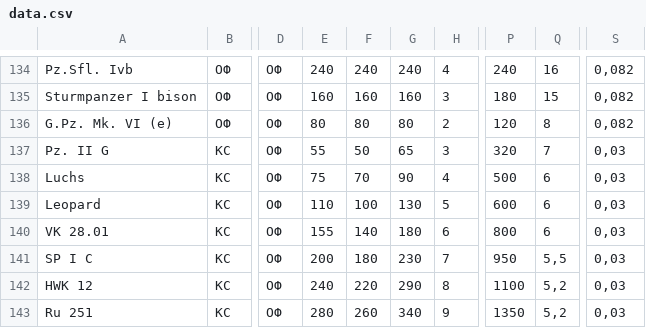
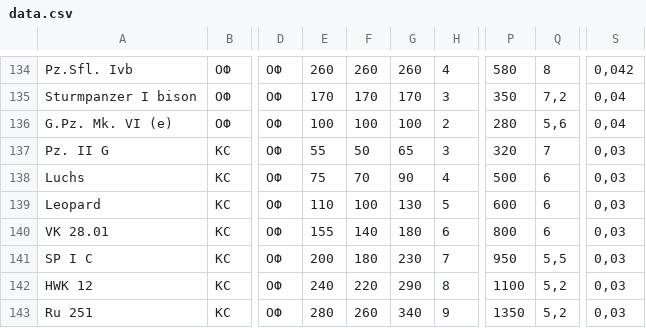
Before and after one commit to gamesstudii/landing, a CSV file: tankswars/data.csv, drawn as a sheet; only a part is shown, gaps mark what is left out; the diff covers the shown part only; the diff names each change by its address in the sheet, - before the commit and + after, or states it on an @@ line.

```diff
--- a/tankswars/data.csv
+++ b/tankswars/data.csv
-E134: 240
+E134: 260
-F134: 240
+F134: 260
-G134: 240
+G134: 260
-P134: 240
+P134: 580
-Q134: 16
+Q134: 8
-S134: 0,082
+S134: 0,042
-E135: 160
+E135: 170
-F135: 160
+F135: 170
-G135: 160
+G135: 170
-P135: 180
+P135: 350
-Q135: 15
+Q135: 7,2
-S135:S136: 0,082
+S135:S136: 0,04
-E136: 80
+E136: 100
-F136: 80
+F136: 100
-G136: 80
+G136: 100
-P136: 120
+P136: 280
-Q136: 8
+Q136: 5,6
```
Also changed, not shown: 84 edited cells elsewhere in this file, 9 other files.
